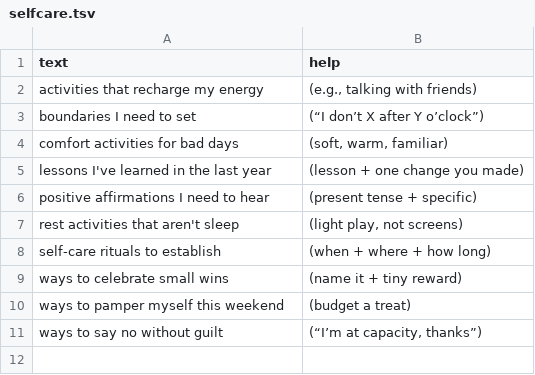
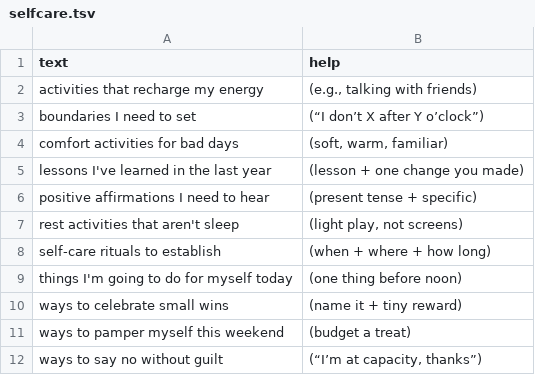
Before and after one commit to atomantic/Ideator, a TSV file: Ideator/Resources/PromptPacks/Core/selfcare.tsv, drawn as a sheet.

```diff
--- a/Ideator/Resources/PromptPacks/Core/selfcare.tsv
+++ b/Ideator/Resources/PromptPacks/Core/selfcare.tsv
@@ -8,2 +8,3 @@ rest activities that aren't sleep	(light play, not screens)
 self-care rituals to establish	(when + where + how long)
+things I'm going to do for myself today	(one thing before noon)
 ways to celebrate small wins	(name it + tiny reward)
```
Also changed, not shown: Ideator/Resources/PromptPacks/Core/health.tsv, Ideator/Resources/PromptPacks/Core/lifestyle.tsv, 2 other files.
